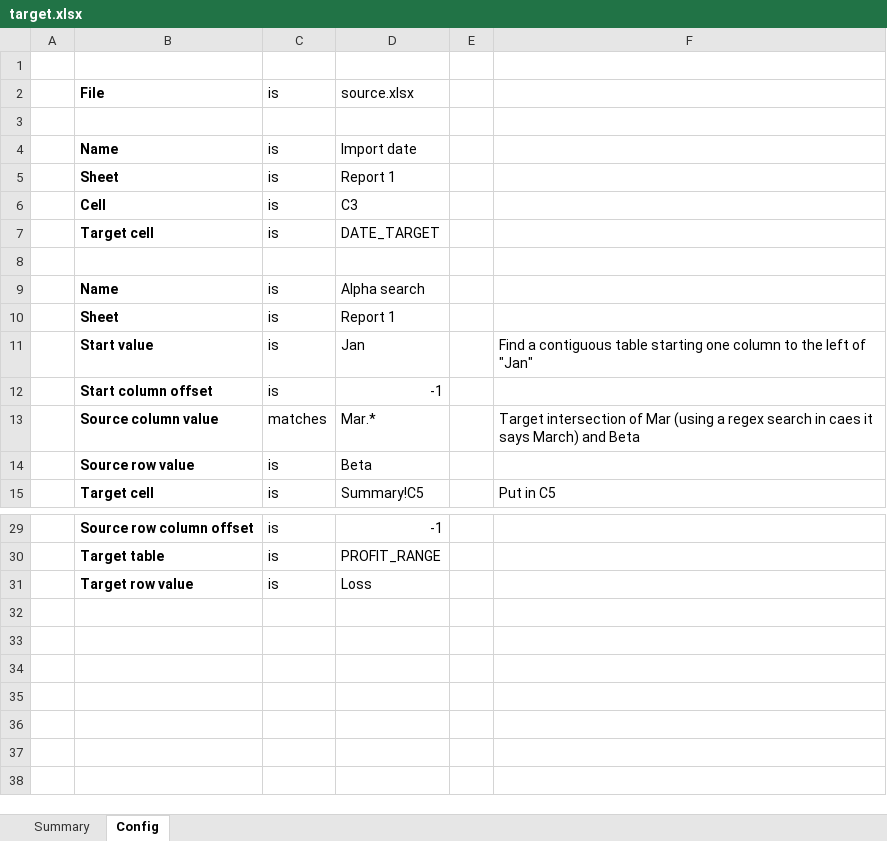
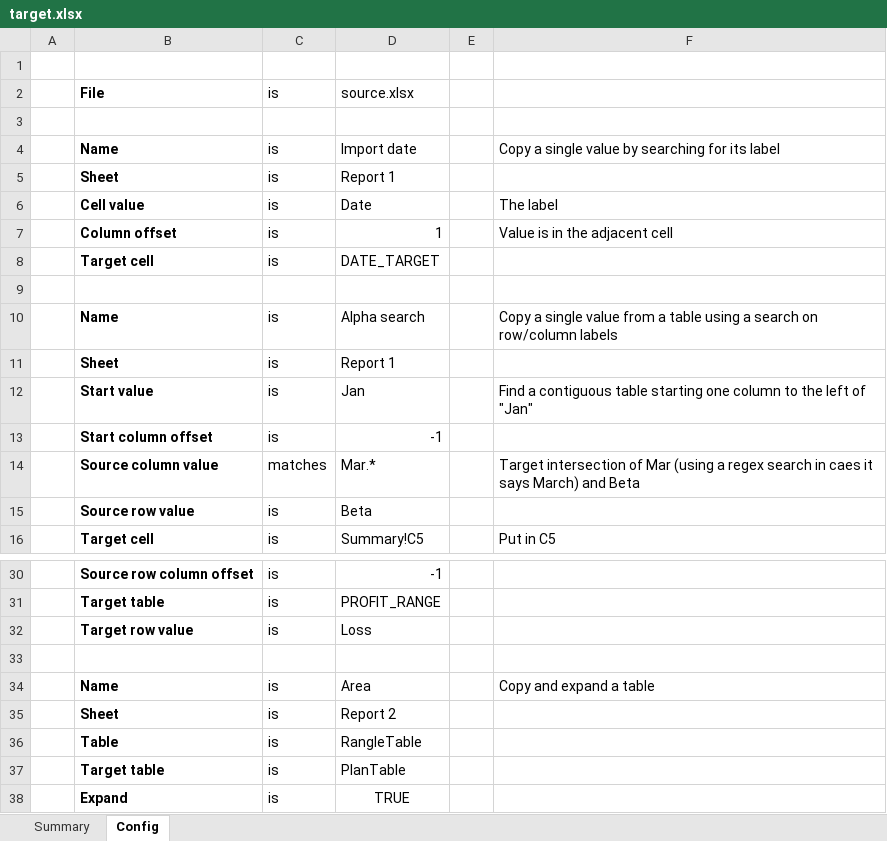
Before and after one commit to optilude/xlsx-extract, an Excel workbook: src/xlsx_extract/test_data/target.xlsx, sheet Config, drawn as a sheet; only a part is shown, gaps mark what is left out; values as stored, in another font and other column widths than the file's, no borders; removed rows and columns are numbered as before the commit, all else as after; the diff names each change by its address in the sheet, - before the commit and + after, or states it on an @@ line.

Commit message:
Test for expanding tables

```diff
--- a/src/xlsx_extract/test_data/target.xlsx (sheet Config)
+++ b/src/xlsx_extract/test_data/target.xlsx (sheet Config)
-F4: (empty)
+F4: Copy a single value by searching for its label
-row 6:  | Cell | is | C3
+row 6:  | Cell value | is | Date |  | The label
+row 7:  | Column offset | is | 1 |  | Value is in the adjacent cell
-F10: (empty)
+F10: Copy a single value from a table using a search on row/column labels
+row 33: (empty)
+row 34:  | Name | is | Area |  | Copy and expand a table
+row 35:  | Sheet | is | Report 2
+row 36:  | Table | is | RangleTable
+row 37:  | Target table | is | PlanTable
+row 38:  | Expand | is | TRUE
```
